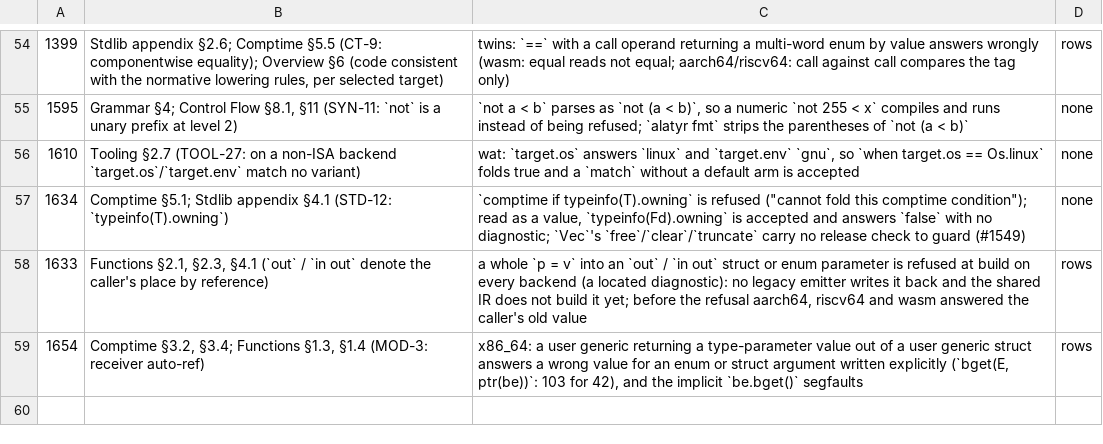
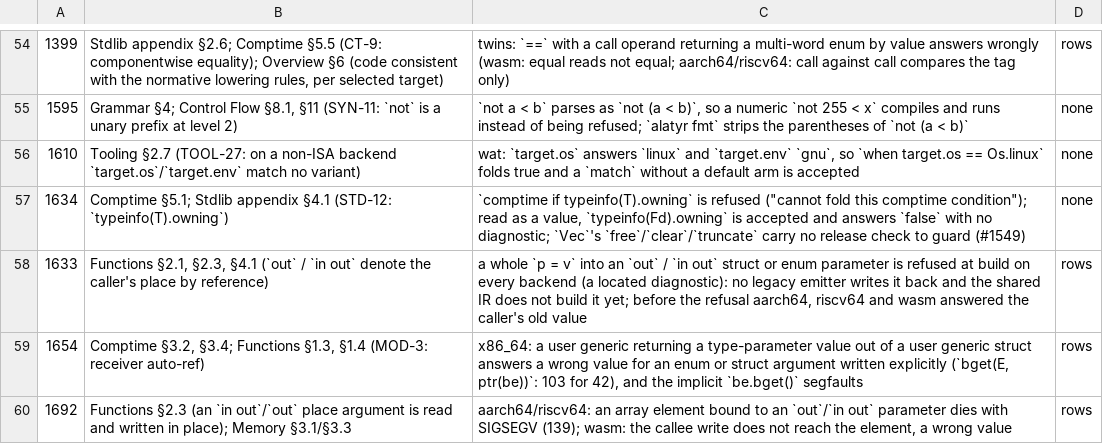
Before and after one commit to alatyr-programming-language/compiler, a TSV file: scripts/known-deviations.issues.tsv, drawn as a sheet; only a part is shown, gaps mark what is left out.

Commit message:
test(gates): list the twins' misses of the #1684 byte-element refusals under #1692
The two new fixtures state `## expect: reject` on every backend, as the
neighbouring x86_64 implementation refusals do (issue1324_wide_gen_enum_*).
The twins do not refuse: measured on omen at de5d0001, both programs die with
SIGSEGV on aarch64 and riscv64 under qemu (139) and answer 2 on wasm (the callee
write never reaches `b[1]` / `b[3]`). Those are #1692's defects (open), so each
miss is a row of scripts/known-deviations.tsv under #1692, which joins
scripts/known-deviations.issues.tsv with its rule (Functions §2.3, Memory
§3.1/§3.3) and difference. Without the rows fixture_expect.sh --gate reports
them as unlisted.

Checked: `fixture_expect.sh --list issues` reports no table problem; the
deviation file stays in LC_ALL=C order.

```diff
--- a/scripts/known-deviations.issues.tsv
+++ b/scripts/known-deviations.issues.tsv
@@ -59 +59,2 @@
 1654	Comptime §3.2, §3.4; Functions §1.3, §1.4 (MOD-3: receiver auto-ref)	x86_64: a user generic returning a type-parameter value out of a user generic struct answers a wrong value for an enum or struct argument written explicitly (`bget(E, ptr(be))`: 103 for 42), and the implicit `be.bget()` segfaults	rows
+1692	Functions §2.3 (an `in out`/`out` place argument is read and written in place); Memory §3.1/§3.3	aarch64/riscv64: an array element bound to an `out`/`in out` parameter dies with SIGSEGV (139); wasm: the callee write does not reach the element, a wrong value	rows
```
Also changed, not shown: scripts/known-deviations.tsv.
